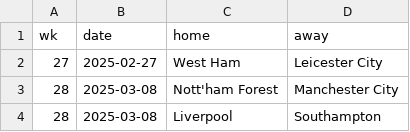
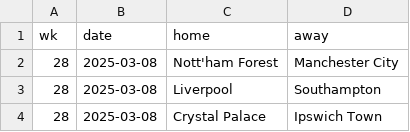
Before and after one commit to Bustami/fpl_team_strength_data, a CSV file: pl_pending_games.csv, drawn as a sheet; only a part is shown; the shorter side is filled out with more unchanged rows; the diff names each change by its address in the sheet, - before the commit and + after, or states it on an @@ line.

```diff
--- a/pl_pending_games.csv
+++ b/pl_pending_games.csv
-row 2: 27 | 2025-02-27 | West Ham | Leicester City
```
Also changed, not shown: pl_team_performance_raw_data.csv.
